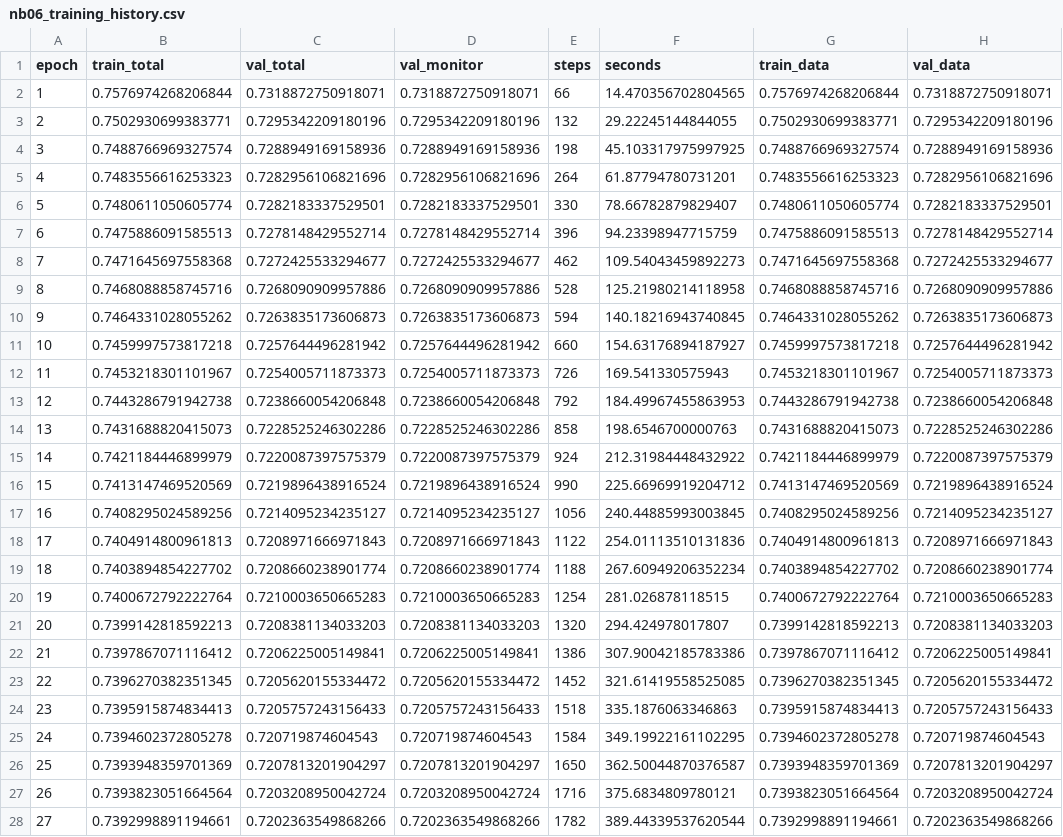
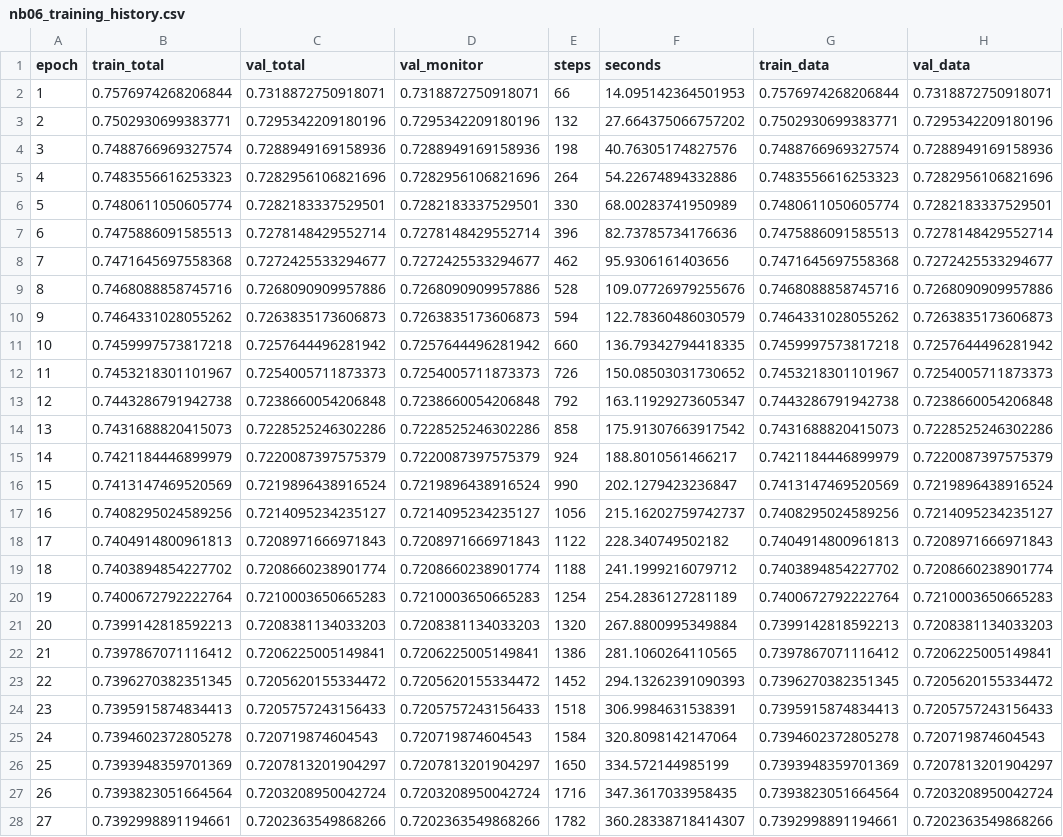
Before and after one commit to ayush04346/credit-risk-survival-pinn, a CSV file: results/nb06_training_history.csv, drawn as a sheet; only a part is shown; the diff covers the shown part only; the diff names each change by its address in the sheet, - before the commit and + after, or states it on an @@ line.

```diff
--- a/results/nb06_training_history.csv
+++ b/results/nb06_training_history.csv
-F2 (seconds): 14.470356702804565
+F2 (seconds): 14.095142364501953
-F3 (seconds): 29.22245144844055
+F3 (seconds): 27.664375066757202
-F4 (seconds): 45.103317975997925
+F4 (seconds): 40.76305174827576
-F5 (seconds): 61.87794780731201
+F5 (seconds): 54.22674894332886
-F6 (seconds): 78.66782879829407
+F6 (seconds): 68.00283741950989
-F7 (seconds): 94.23398947715759
+F7 (seconds): 82.73785734176636
-F8 (seconds): 109.54043459892273
+F8 (seconds): 95.9306161403656
-F9 (seconds): 125.21980214118958
+F9 (seconds): 109.07726979255676
-F10 (seconds): 140.18216943740845
+F10 (seconds): 122.78360486030579
-F11 (seconds): 154.63176894187927
+F11 (seconds): 136.79342794418335
-F12 (seconds): 169.541330575943
+F12 (seconds): 150.08503031730652
-F13 (seconds): 184.49967455863953
+F13 (seconds): 163.11929273605347
-F14 (seconds): 198.6546700000763
+F14 (seconds): 175.91307663917542
-F15 (seconds): 212.31984448432922
+F15 (seconds): 188.8010561466217
-F16 (seconds): 225.66969919204712
+F16 (seconds): 202.1279423236847
-F17 (seconds): 240.44885993003845
+F17 (seconds): 215.16202759742737
-F18 (seconds): 254.01113510131836
+F18 (seconds): 228.340749502182
-F19 (seconds): 267.60949206352234
+F19 (seconds): 241.1999216079712
-F20 (seconds): 281.026878118515
+F20 (seconds): 254.2836127281189
-F21 (seconds): 294.424978017807
+F21 (seconds): 267.8800995349884
-F22 (seconds): 307.90042185783386
+F22 (seconds): 281.1060264110565
-F23 (seconds): 321.61419558525085
+F23 (seconds): 294.13262391090393
-F24 (seconds): 335.1876063346863
+F24 (seconds): 306.9984631538391
-F25 (seconds): 349.19922161102295
+F25 (seconds): 320.8098142147064
-F26 (seconds): 362.50044870376587
+F26 (seconds): 334.572144985199
-F27 (seconds): 375.6834809780121
+F27 (seconds): 347.3617033958435
-F28 (seconds): 389.44339537620544
+F28 (seconds): 360.28338718414307
```
Also changed, not shown: 8 edited cells elsewhere in this file, results/master_comparison.csv, 14 other files.
